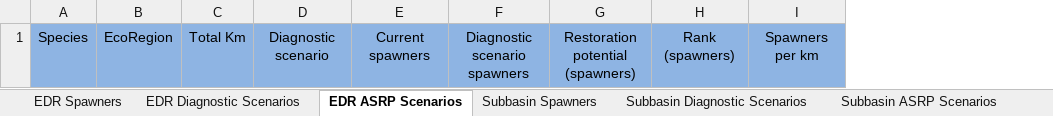
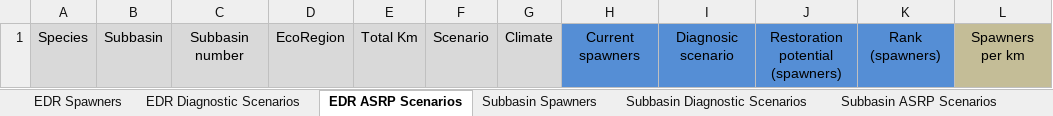
Before and after one commit to ramhunte/gp_harp, an Excel workbook: srt_figures/spawners_template.xlsx, sheet EDR ASRP Scenarios, drawn as a sheet; only a part is shown; values as stored, in another font and other column widths than the file's, no borders; removed rows and columns are numbered as before the commit, all else as after; the diff covers the shown part only; the diff names each change by its address in the sheet, - before the commit and + after, or states it on an @@ line.

Commit message:
Add script to make 3 GSU level plots, add code to make ASRP spawner change plots, updates to spawner table
* Adjust spawner table code so it is not reliant on running the full model
* Separate year (climate) from ASRP names and fix scenario names
* Remove 'Unnamed :' from subbasins
* Add colors to spawner_template.xlxs

```diff
--- a/srt_figures/spawners_template.xlsx (sheet EDR ASRP Scenarios)
+++ b/srt_figures/spawners_template.xlsx (sheet EDR ASRP Scenarios)
+column B, row 1: Subbasin
+column C, row 1: Subbasin number
-column D, row 1: Diagnostic scenario
+column F, row 1: Scenario
+column G, row 1: Climate
-column F, row 1: Diagnostic scenario spawners
+column I, row 1: Diagnosic scenario
-A1 fill: #8EB4E3
+A1 fill: #D9D9D9
-D1:E1 fill: #8EB4E3
+D1:E1 fill: #D9D9D9
-H1 fill: #8EB4E3
+H1 fill: #558ED5
-J1:K1 fill: #8EB4E3
+J1:K1 fill: #558ED5
-L1 fill: #8EB4E3
+L1 fill: #C4BD97
```
Also changed, not shown: cell formats elsewhere in this sheet, sheet Subbasin ASRP Scenarios, sheet Subbasin Diagnostic Scenarios, sheet EDR Diagnostic Scenarios, sheet Subbasin Spawners, sheet EDR Spawners, 5 other files.
